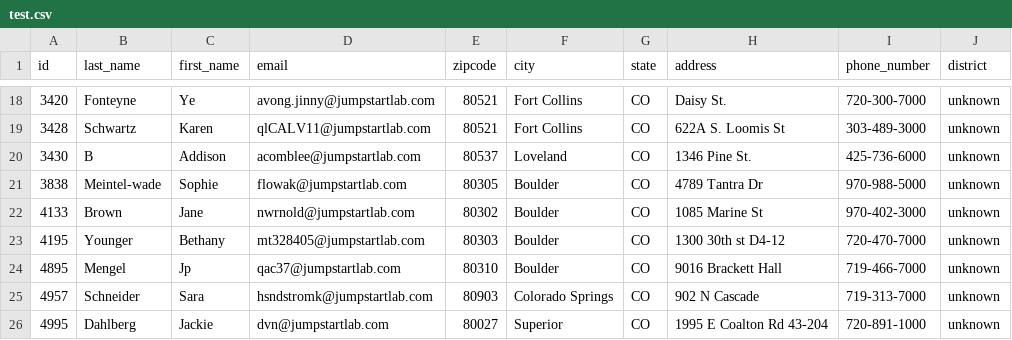
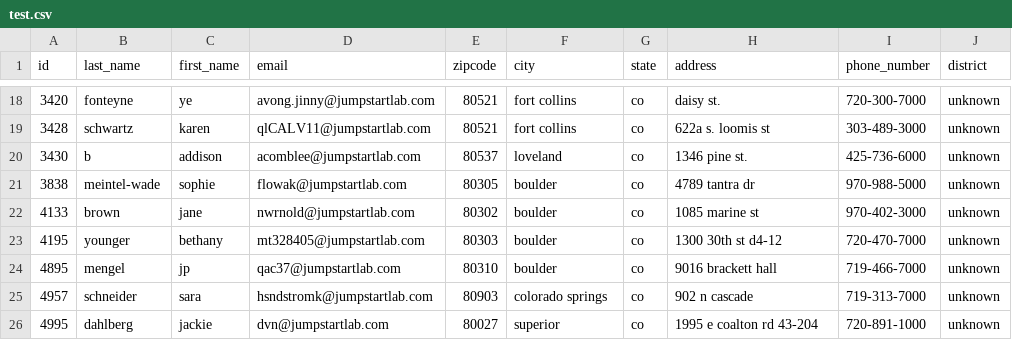
Before and after one commit to m-scherer/event-reporter, a CSV file: output/test.csv, drawn as a sheet; only a part is shown, gaps mark what is left out; the diff covers the shown part only.

```diff
--- a/output/test.csv
+++ b/output/test.csv
@@ -18,9 +18,9 @@ id,last_name,first_name,email,zipcode,city,state,address,phone_number,district
-3420,Fonteyne,Ye,avong.jinny@jumpstartlab.com,80521,Fort Collins,CO,Daisy St.,720-300-7000,unknown
-3428,Schwartz,Karen,qlCALV11@jumpstartlab.com,80521,Fort Collins,CO,622A S. Loomis St,303-489-3000,unknown
-3430,B,Addison,acomblee@jumpstartlab.com,80537,Loveland,CO,1346 Pine St.,425-736-6000,unknown
-3838,Meintel-wade,Sophie,flowak@jumpstartlab.com,80305,Boulder,CO,4789 Tantra Dr,970-988-5000,unknown
-4133,Brown,Jane,nwrnold@jumpstartlab.com,80302,Boulder,CO,1085 Marine St,970-402-3000,unknown
-4195,Younger,Bethany,mt328405@jumpstartlab.com,80303,Boulder,CO,1300 30th st D4-12,720-470-7000,unknown
-4895,Mengel,Jp,qac37@jumpstartlab.com,80310,Boulder,CO,9016 Brackett Hall,719-466-7000,unknown
-4957,Schneider,Sara,hsndstromk@jumpstartlab.com,80903,Colorado Springs,CO,902 N Cascade,719-313-7000,unknown
-4995,Dahlberg,Jackie,dvn@jumpstartlab.com,80027,Superior,CO,1995 E Coalton Rd 43-204,720-891-1000,unknown
+3420,fonteyne,ye,avong.jinny@jumpstartlab.com,80521,fort collins,co,daisy st.,720-300-7000,unknown
+3428,schwartz,karen,qlCALV11@jumpstartlab.com,80521,fort collins,co,622a s. loomis st,303-489-3000,unknown
+3430,b,addison,acomblee@jumpstartlab.com,80537,loveland,co,1346 pine st.,425-736-6000,unknown
+3838,meintel-wade,sophie,flowak@jumpstartlab.com,80305,boulder,co,4789 tantra dr,970-988-5000,unknown
+4133,brown,jane,nwrnold@jumpstartlab.com,80302,boulder,co,1085 marine st,970-402-3000,unknown
+4195,younger,bethany,mt328405@jumpstartlab.com,80303,boulder,co,1300 30th st d4-12,720-470-7000,unknown
+4895,mengel,jp,qac37@jumpstartlab.com,80310,boulder,co,9016 brackett hall,719-466-7000,unknown
+4957,schneider,sara,hsndstromk@jumpstartlab.com,80903,colorado springs,co,902 n cascade,719-313-7000,unknown
+4995,dahlberg,jackie,dvn@jumpstartlab.com,80027,superior,co,1995 e coalton rd 43-204,720-891-1000,unknown
```
Also changed, not shown: 99 edited cells elsewhere in this file, 8 other files.
